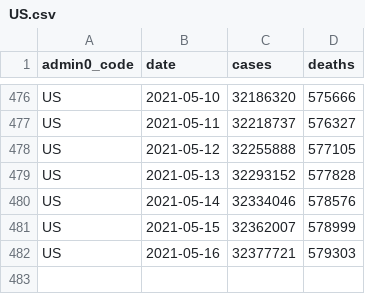
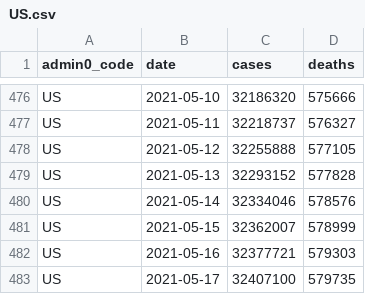
Before and after one commit to covid-open-data/xform-casecount-us-usafacts, a CSV file: output/admin0/US.csv, drawn as a sheet; only a part is shown, gaps mark what is left out.

```diff
--- a/output/admin0/US.csv
+++ b/output/admin0/US.csv
@@ -482 +482,2 @@ US,2021-05-15,32362007,578999
 US,2021-05-16,32377721,579303
+US,2021-05-17,32407100,579735
```
Also changed, not shown: output/admin1/US.csv.
